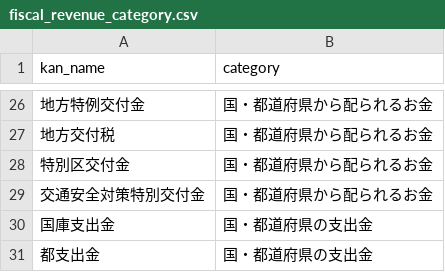
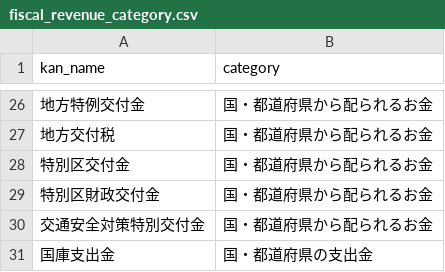
Before and after one commit to fudoki-hensansitu/fudoki, a CSV file: pipeline/dbt/seeds/fiscal/fiscal_revenue_category.csv, drawn as a sheet; only a part is shown, gaps mark what is left out; the shorter side is filled out with more unchanged rows.

```diff
--- a/pipeline/dbt/seeds/fiscal/fiscal_revenue_category.csv
+++ b/pipeline/dbt/seeds/fiscal/fiscal_revenue_category.csv
@@ -28,2 +28,3 @@ kan_name,category
 特別区交付金,国・都道府県から配られるお金
+特別区財政交付金,国・都道府県から配られるお金
 交通安全対策特別交付金,国・都道府県から配られるお金
```
